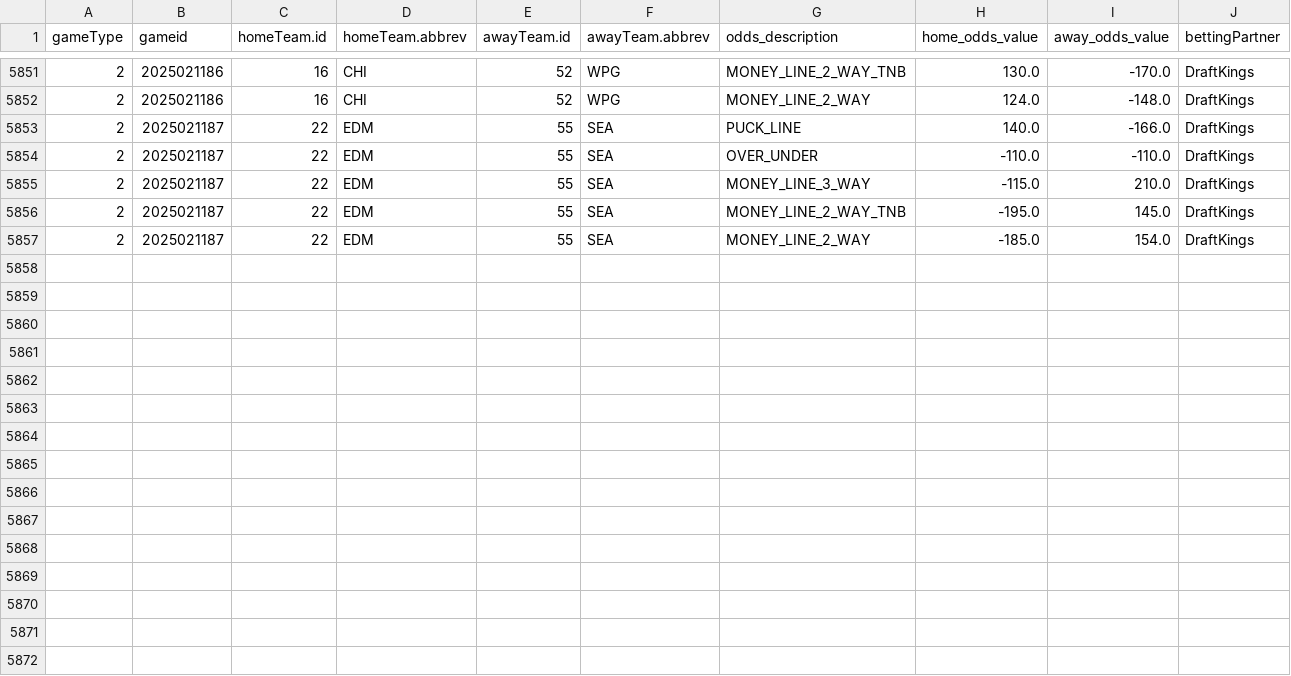
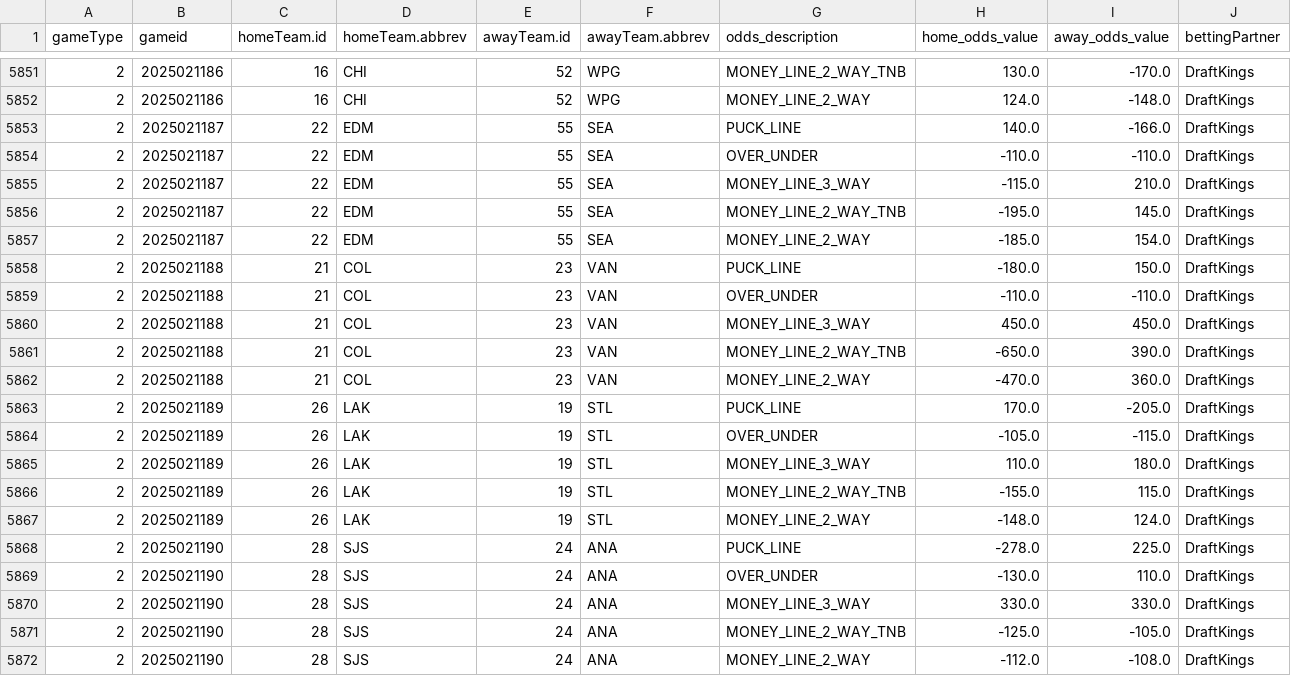
Before and after one commit to justinjjlee/NHL-Analytics, a CSV file: latest/box/2025_odds_US.csv, drawn as a sheet; only a part is shown, gaps mark what is left out; rows hold the shown columns only; the diff names each change by its address in the sheet, - before the commit and + after, or states it on an @@ line.

```diff
--- a/latest/box/2025_odds_US.csv
+++ b/latest/box/2025_odds_US.csv
+row 5858: 2 | 2025021188 | 21 | COL | 23 | VAN | PUCK_LINE | -180.0 | 150.0 | DraftKings
+row 5859: 2 | 2025021188 | 21 | COL | 23 | VAN | OVER_UNDER | -110.0 | -110.0 | DraftKings
+row 5860: 2 | 2025021188 | 21 | COL | 23 | VAN | MONEY_LINE_3_WAY | 450.0 | 450.0 | DraftKings
+row 5861: 2 | 2025021188 | 21 | COL | 23 | VAN | MONEY_LINE_2_WAY_TNB | -650.0 | 390.0 | DraftKings
+row 5862: 2 | 2025021188 | 21 | COL | 23 | VAN | MONEY_LINE_2_WAY | -470.0 | 360.0 | DraftKings
+row 5863: 2 | 2025021189 | 26 | LAK | 19 | STL | PUCK_LINE | 170.0 | -205.0 | DraftKings
+row 5864: 2 | 2025021189 | 26 | LAK | 19 | STL | OVER_UNDER | -105.0 | -115.0 | DraftKings
+row 5865: 2 | 2025021189 | 26 | LAK | 19 | STL | MONEY_LINE_3_WAY | 110.0 | 180.0 | DraftKings
+row 5866: 2 | 2025021189 | 26 | LAK | 19 | STL | MONEY_LINE_2_WAY_TNB | -155.0 | 115.0 | DraftKings
+row 5867: 2 | 2025021189 | 26 | LAK | 19 | STL | MONEY_LINE_2_WAY | -148.0 | 124.0 | DraftKings
+row 5868: 2 | 2025021190 | 28 | SJS | 24 | ANA | PUCK_LINE | -278.0 | 225.0 | DraftKings
+row 5869: 2 | 2025021190 | 28 | SJS | 24 | ANA | OVER_UNDER | -130.0 | 110.0 | DraftKings
+row 5870: 2 | 2025021190 | 28 | SJS | 24 | ANA | MONEY_LINE_3_WAY | 330.0 | 330.0 | DraftKings
+row 5871: 2 | 2025021190 | 28 | SJS | 24 | ANA | MONEY_LINE_2_WAY_TNB | -125.0 | -105.0 | DraftKings
+row 5872: 2 | 2025021190 | 28 | SJS | 24 | ANA | MONEY_LINE_2_WAY | -112.0 | -108.0 | DraftKings
```
Also changed, not shown: latest/box/2025_box.csv, latest/box/2025_box_team.csv, 5 other files.
